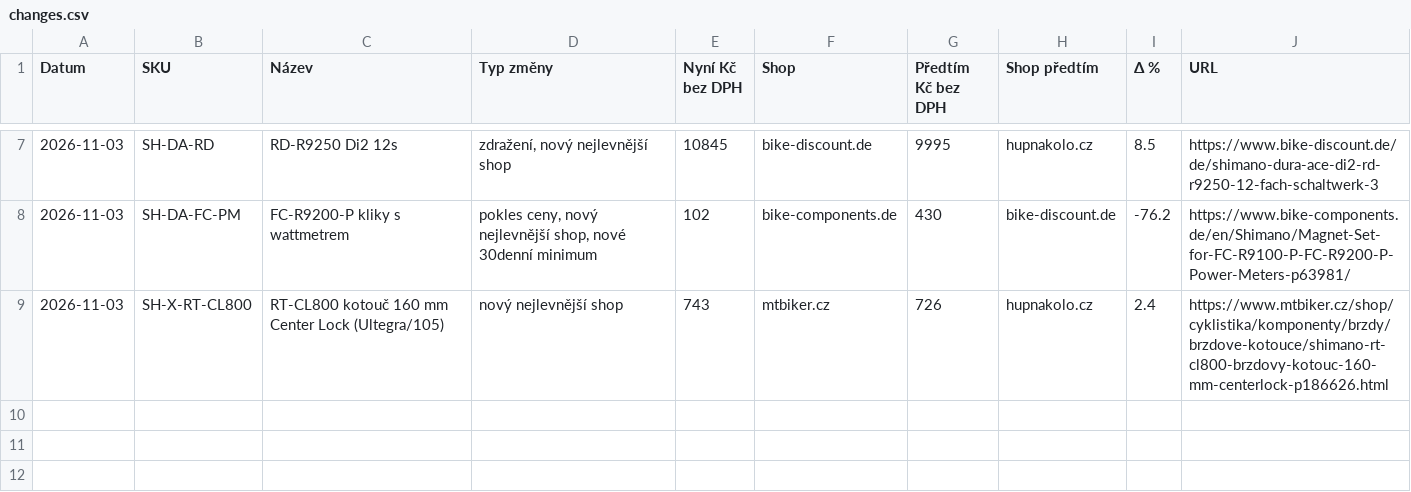
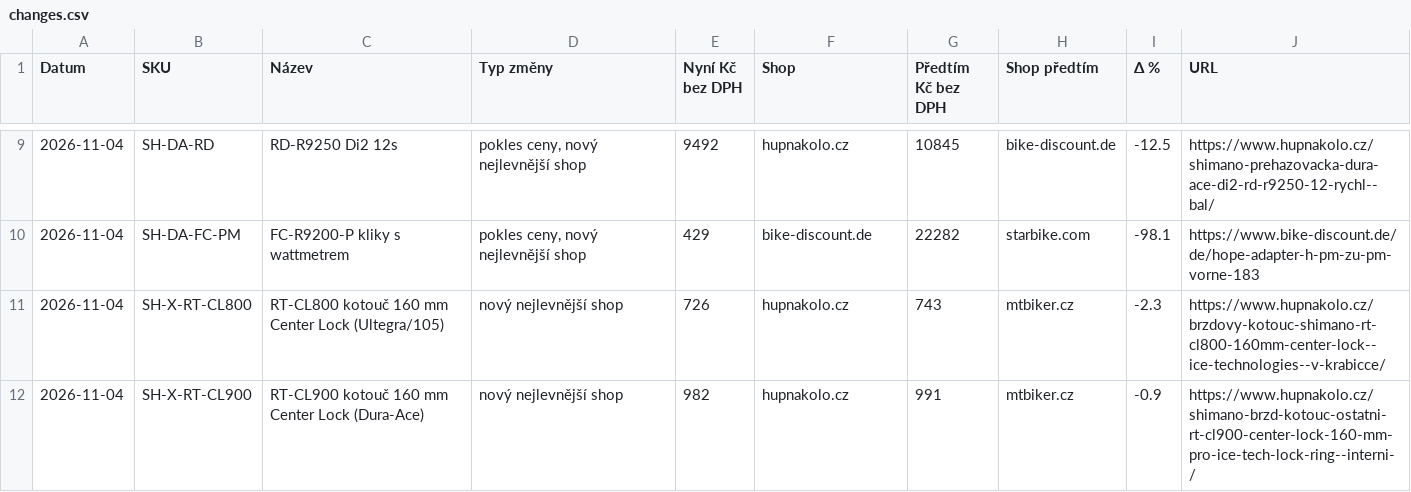
Before and after one commit to Velomania-sro/pricebot-eu, a CSV file: data/changes.csv, drawn as a sheet; only a part is shown, gaps mark what is left out; the diff covers the shown part only.

```diff
--- a/data/changes.csv
+++ b/data/changes.csv
@@ -7,3 +9,4 @@ Datum,SKU,Název,Typ změny,Nyní Kč bez DPH,Shop,Předtím Kč bez DPH,Shop p
-2026-11-03,SH-DA-RD,RD-R9250 Di2 12s,"zdražení, nový nejlevnější shop",10845,bike-discount.de,9995,hupnakolo.cz,8.5,https://www.bike-discount.de/de/shimano-dura-ace-di2-rd-r9250-12-fach-schaltwerk-3
-2026-11-03,SH-DA-FC-PM,FC-R9200-P kliky s wattmetrem,"pokles ceny, nový nejlevnější shop, nové 30denní minimum",102,bike-components.de,430,bike-discount.de,-76.2,https://www.bike-components.de/en/Shimano/Magnet-Set-for-FC-R9100-P-FC-R9200-P-Power-Meters-p63981/
-2026-11-03,SH-X-RT-CL800,RT-CL800 kotouč 160 mm Center Lock (Ultegra/105),nový nejlevnější shop,743,mtbiker.cz,726,hupnakolo.cz,2.4,https://www.mtbiker.cz/shop/cyklistika/komponenty/brzdy/brzdove-kotouce/shimano-rt-cl800-brzdovy-kotouc-160-mm-centerlock-p186626.html
+2026-11-04,SH-DA-RD,RD-R9250 Di2 12s,"pokles ceny, nový nejlevnější shop",9492,hupnakolo.cz,10845,bike-discount.de,-12.5,https://www.hupnakolo.cz/shimano-prehazovacka-dura-ace-di2-rd-r9250-12-rychl--bal/
+2026-11-04,SH-DA-FC-PM,FC-R9200-P kliky s wattmetrem,"pokles ceny, nový nejlevnější shop",429,bike-discount.de,22282,starbike.com,-98.1,https://www.bike-discount.de/de/hope-adapter-h-pm-zu-pm-vorne-183
+2026-11-04,SH-X-RT-CL800,RT-CL800 kotouč 160 mm Center Lock (Ultegra/105),nový nejlevnější shop,726,hupnakolo.cz,743,mtbiker.cz,-2.3,https://www.hupnakolo.cz/brzdovy-kotouc-shimano-rt-cl800-160mm-center-lock--ice-technologies--v-krabicce/
+2026-11-04,SH-X-RT-CL900,RT-CL900 kotouč 160 mm Center Lock (Dura-Ace),nový nejlevnější shop,982,hupnakolo.cz,991,mtbiker.cz,-0.9,https://www.hupnakolo.cz/shimano-brzd-kotouc-ostatni-rt-cl900-center-lock-160-mm-pro-ice-tech-lock-ring--interni-/
```
Also changed, not shown: 2 added rows and 34 edited cells elsewhere in this file, data/detail.csv, data/history_min.csv, 4 other files.
